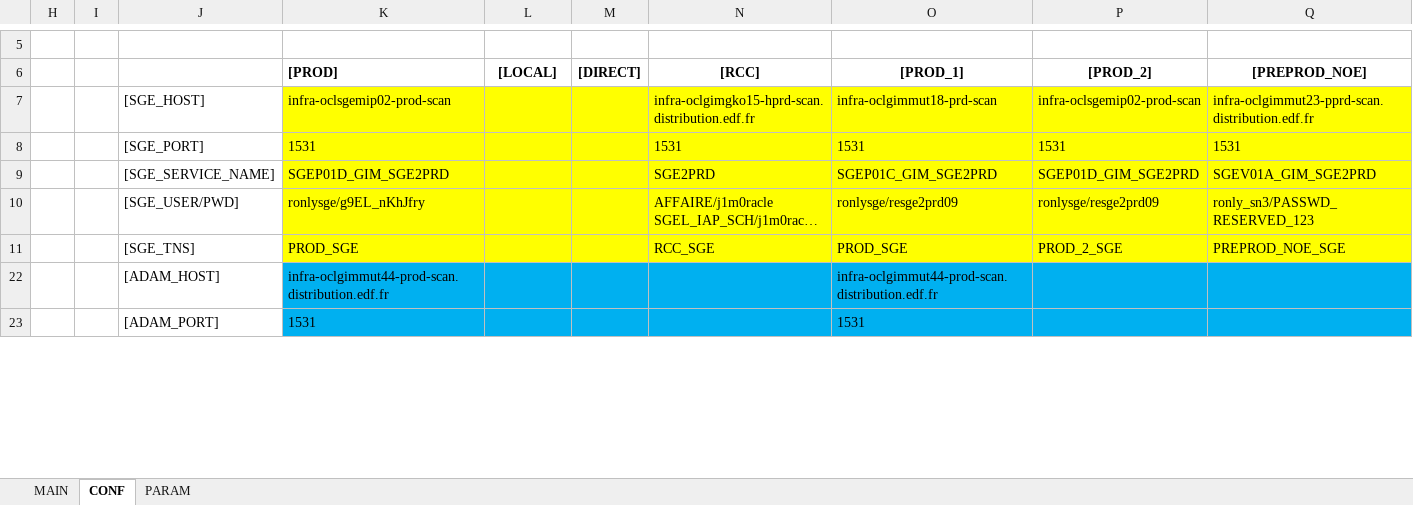
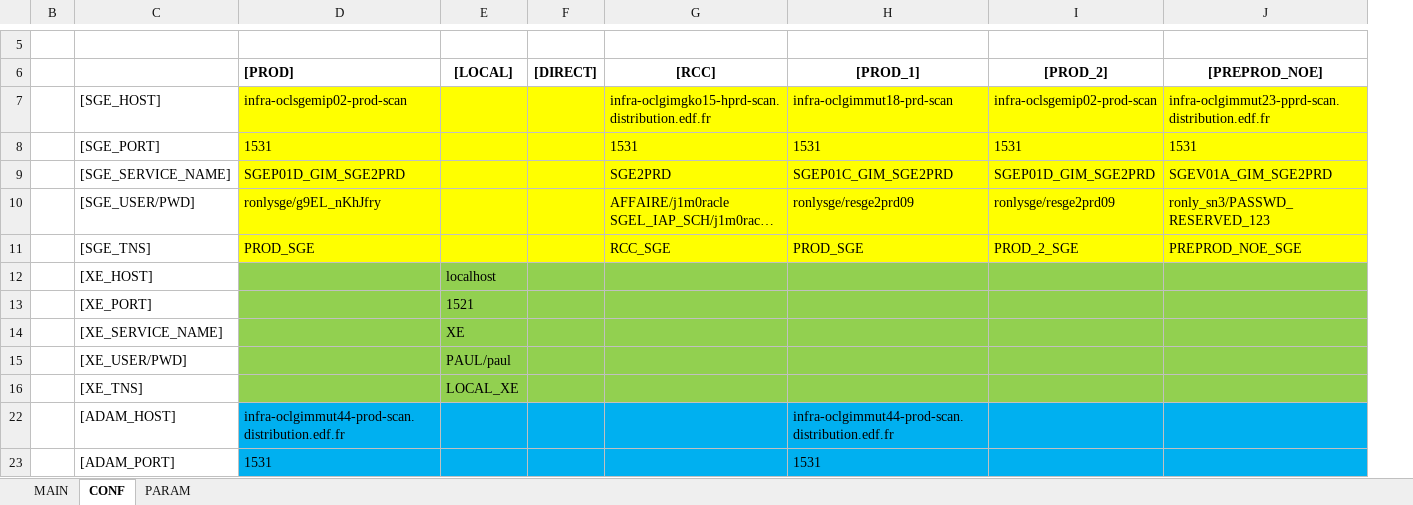
Before and after one commit to paularnaud2/CAPC5, an Excel workbook: Excel/Installation/Installation.xlsm, sheet CONF, drawn as a sheet; only a part is shown, gaps mark what is left out; long unchanged cells end in …; values as stored, in another font and other column widths than the file's, no borders; charts and pictures not drawn; removed rows and columns are numbered as before the commit, all else as after; rows hold the shown columns only; the diff names each change by its address in the sheet, - before the commit and + after, or states it on an @@ line.

Commit message:
refonte conf

```diff
--- a/Excel/Installation/Installation.xlsm (sheet CONF)
+++ b/Excel/Installation/Installation.xlsm (sheet CONF)
-column I, empty
@@ row 12 unhidden:  | [XE_HOST] |  | localhost @@
@@ row 13 unhidden:  | [XE_PORT] |  | 1521 @@
@@ row 14 unhidden:  | [XE_SERVICE_NAME] |  | XE @@
+row 15:  | [XE_USER/PWD] |  | PAUL/paul
@@ row 16 unhidden:  | [XE_TNS] |  | LOCAL_XE @@
```
Also changed, not shown: sheet PARAM, sheet MAIN, hidden cells, charts or pictures, 15 other files.
